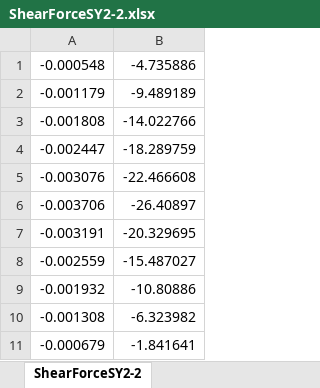
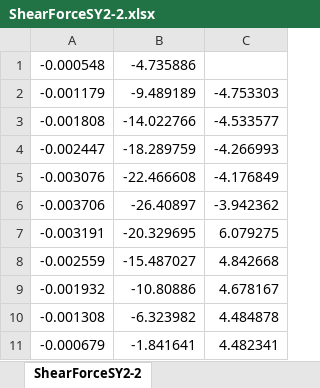
Before and after one commit to ca954bj/MTS, an Excel workbook: LoadDispCurves/ShearForceSY2-2.xlsx, sheet ShearForceSY2-2, drawn as a sheet; only a part is shown; values as stored, in another font and other column widths than the file's, no borders; conditional formats not drawn; the diff names each change by its address in the sheet, - before the commit and + after, or states it on an @@ line.

```diff
--- a/LoadDispCurves/ShearForceSY2-2.xlsx (sheet ShearForceSY2-2)
+++ b/LoadDispCurves/ShearForceSY2-2.xlsx (sheet ShearForceSY2-2)
+column C, rows 2-11: -4.753303 | -4.533577 | -4.266993 | -4.176849 | -3.942362 | 6.079275 | 4.842668 | 4.678167 | 4.484878 | 4.482341
```
Also changed, not shown: LoadDispCurves/SY2frag.xlsx, 20 other files.
